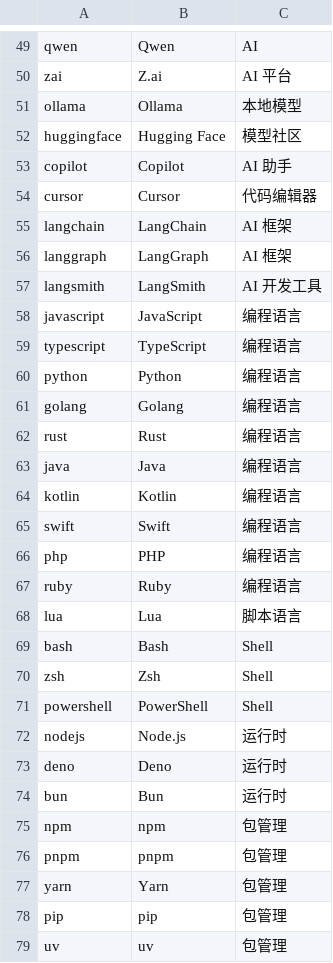
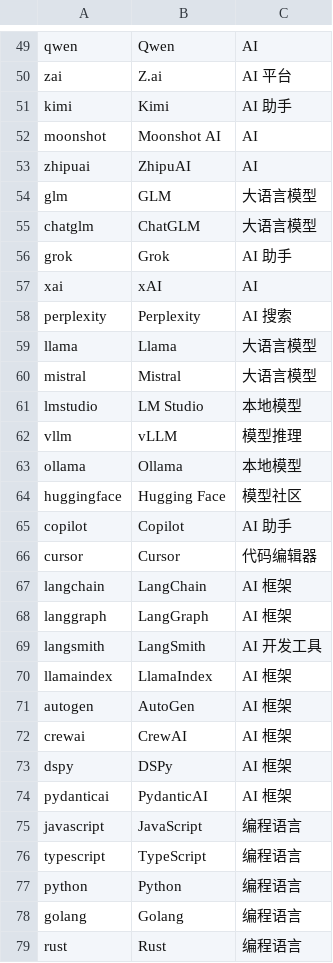
Before and after one commit to AnneHtowardshaway/rime-bilingual, a TSV file: rime/data/internet-english.tsv, drawn as a sheet; only a part is shown, gaps mark what is left out; the shorter side is filled out with more unchanged rows.

Commit message:
fix: protect private dictionaries and recovery; audit all English candidates

```diff
--- a/rime/data/internet-english.tsv
+++ b/rime/data/internet-english.tsv
@@ -50,2 +50,14 @@ qwen	Qwen	AI
 zai	Z.ai	AI 平台
+kimi	Kimi	AI 助手
+moonshot	Moonshot AI	AI
+zhipuai	ZhipuAI	AI
+glm	GLM	大语言模型
+chatglm	ChatGLM	大语言模型
+grok	Grok	AI 助手
+xai	xAI	AI
+perplexity	Perplexity	AI 搜索
+llama	Llama	大语言模型
+mistral	Mistral	大语言模型
+lmstudio	LM Studio	本地模型
+vllm	vLLM	模型推理
 ollama	Ollama	本地模型
@@ -57,2 +69,7 @@ langgraph	LangGraph	AI 框架
 langsmith	LangSmith	AI 开发工具
+llamaindex	LlamaIndex	AI 框架
+autogen	AutoGen	AI 框架
+crewai	CrewAI	AI 框架
+dspy	DSPy	AI 框架
+pydanticai	PydanticAI	AI 框架
 javascript	JavaScript	编程语言
```
Also changed, not shown: 13 other files.
